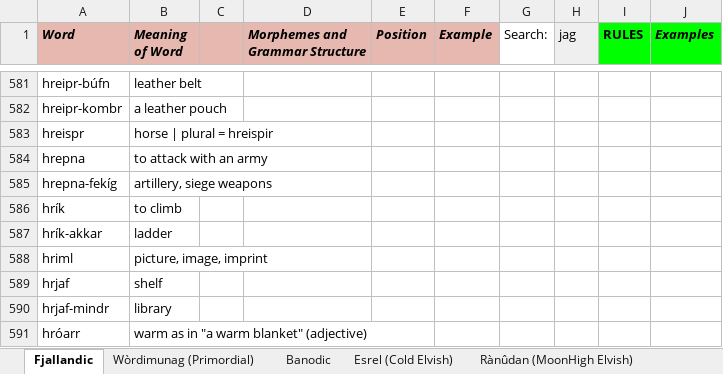
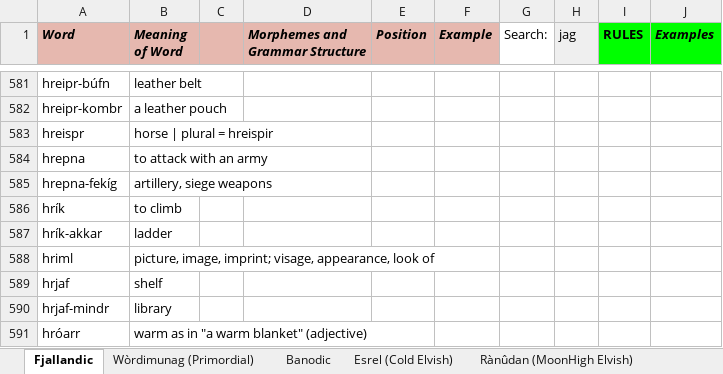
Before and after one commit to Oneo64/Auldworlde, an Excel workbook: Literature/Languages/Fantasy Languages.xlsx, sheet Fjallandic, drawn as a sheet; only a part is shown, gaps mark what is left out; values as stored, in another font and other column widths than the file's, no borders; charts and pictures not drawn; the diff names each change by its address in the sheet, - before the commit and + after, or states it on an @@ line.

Commit message:
Update Fantasy Languages.xlsx

```diff
--- a/Literature/Languages/Fantasy Languages.xlsx (sheet Fjallandic)
+++ b/Literature/Languages/Fantasy Languages.xlsx (sheet Fjallandic)
-B588 (Meaning of Word): picture, image, imprint
+B588 (Meaning of Word): picture, image, imprint; visage, appearance, look of
```
